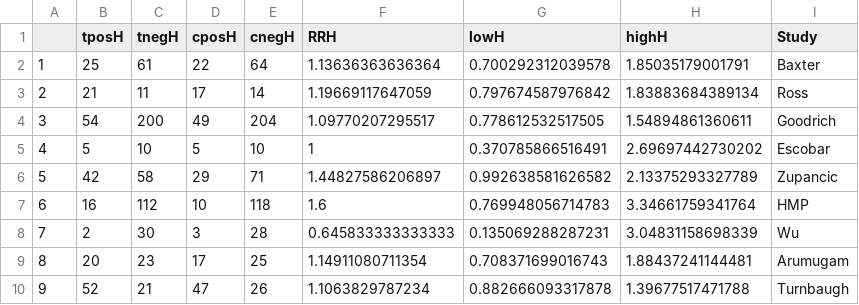
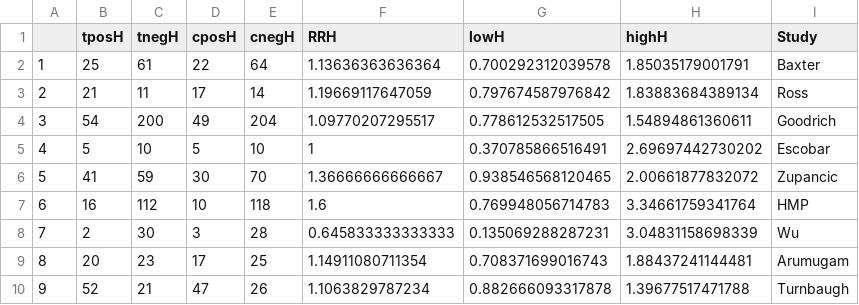
Before and after one commit to SchlossLab/Sze_Obesity_mBio_2016, a CSV file: results/tables/denovoShannonRRTable.csv, drawn as a sheet.

```diff
--- a/results/tables/denovoShannonRRTable.csv
+++ b/results/tables/denovoShannonRRTable.csv
@@ -5,3 +5,3 @@
 "4",5,10,5,10,1,0.370785866516491,2.69697442730202,"Escobar"
-"5",42,58,29,71,1.44827586206897,0.992638581626582,2.13375293327789,"Zupancic"
+"5",41,59,30,70,1.36666666666667,0.938546568120465,2.00661877832072,"Zupancic"
 "6",16,112,10,118,1.6,0.769948056714783,3.34661759341764,"HMP"
```
Also changed, not shown: results/tables/denovoBFRatioRRTable.csv, results/tables/denovoCombinedData.csv, 2 other files.
